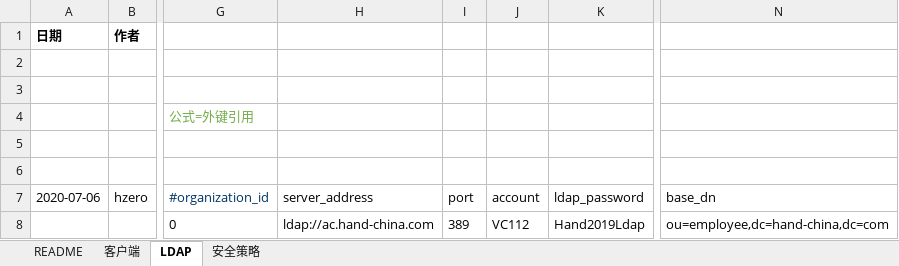
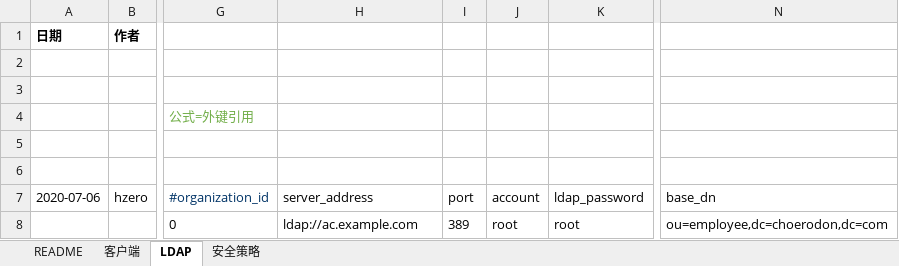
Before and after one commit to open-hand/choerodon-platform, an Excel workbook: src/main/resources/script/db/init-data/hzero_platform/hzero_platform/hzero-platform-oauth.xlsx, sheet LDAP, drawn as a sheet; only a part is shown, gaps mark what is left out; values as stored, in another font and other column widths than the file's, no borders; the diff names each change by its address in the sheet, - before the commit and + after, or states it on an @@ line.

Commit message:
[IMP] 修改初始化数据

```diff
--- a/src/main/resources/script/db/init-data/hzero_platform/hzero_platform/hzero-platform-oauth.xlsx (sheet LDAP)
+++ b/src/main/resources/script/db/init-data/hzero_platform/hzero_platform/hzero-platform-oauth.xlsx (sheet LDAP)
-H8 (server_address): ldap://ac.hand-china.com
+H8 (server_address): ldap://ac.example.com
-J8 (account): VC112
+J8 (account): root
-K8 (ldap_password): Hand2019Ldap
+K8 (ldap_password): root
-N8 (base_dn): ou=employee,dc=hand-china,dc=com
+N8 (base_dn): ou=employee,dc=choerodon,dc=com
```
